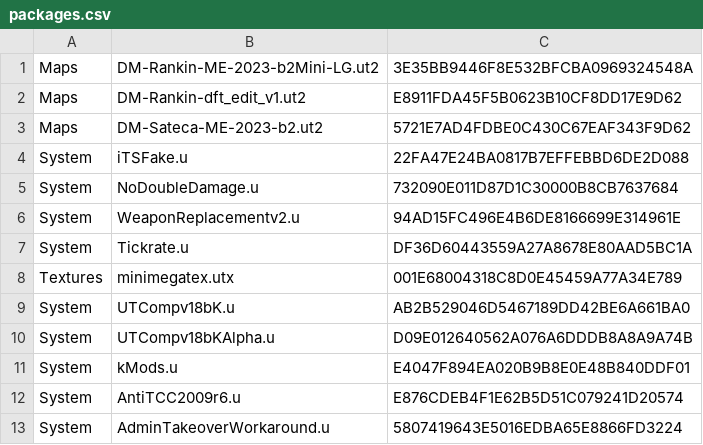
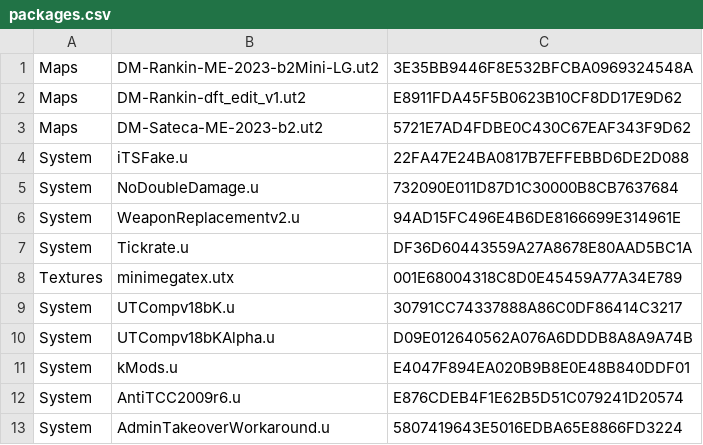
Before and after one commit to aldehir/ut2.alde.dev, a CSV file: containers/tam-utcomp-config/packages.csv, drawn as a sheet.

Commit message:
Update UTCompv18bK

```diff
--- a/containers/tam-utcomp-config/packages.csv
+++ b/containers/tam-utcomp-config/packages.csv
@@ -8,3 +8,3 @@ System,Tickrate.u,DF36D60443559A27A8678E80AAD5BC1A
 Textures,minimegatex.utx,001E68004318C8D0E45459A77A34E789
-System,UTCompv18bK.u,AB2B529046D5467189DD42BE6A661BA0
+System,UTCompv18bK.u,30791CC74337888A86C0DF86414C3217
 System,UTCompv18bKAlpha.u,D09E012640562A076A6DDDB8A8A9A74B
```
